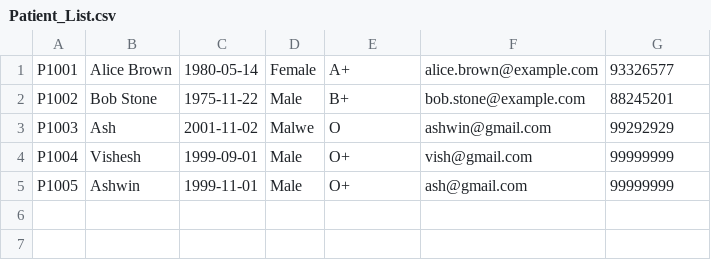
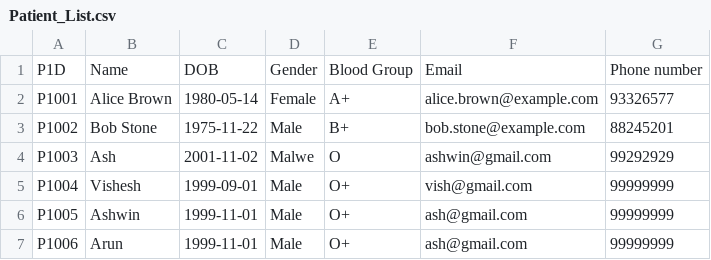
Before and after one commit to KuroInit/SC2002_Assignment, a CSV file: Patient_List.csv, drawn as a sheet; the diff names each change by its address in the sheet, - before the commit and + after, or states it on an @@ line.

Commit message:
patient new user error resolution

```diff
--- a/Patient_List.csv
+++ b/Patient_List.csv
+row 1: P1D | Name | DOB | Gender | Blood Group | Email | Phone number
+row 7: P1006 | Arun | 1999-11-01 | Male | O+ | ash@gmail.com | 99999999
```
Also changed, not shown: Patient_Passwords.csv, 1 other file.
